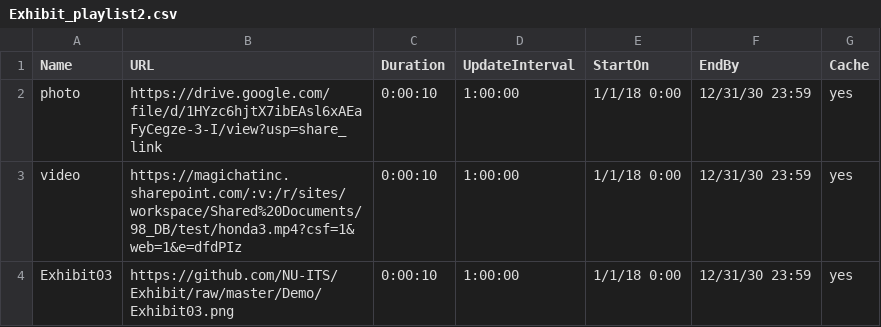
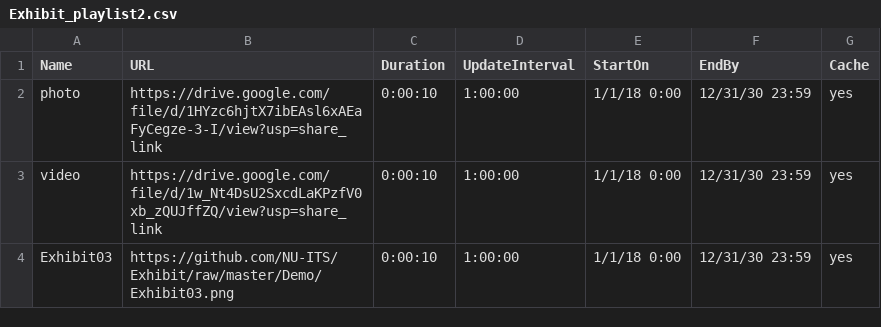
Before and after one commit to n-sangsasitorn/test, a CSV file: Exhibit_playlist2.csv, drawn as a sheet.

Commit message:
Update Exhibit_playlist2.csv

```diff
--- a/Exhibit_playlist2.csv
+++ b/Exhibit_playlist2.csv
@@ -2,3 +2,3 @@ Name,URL,Duration,UpdateInterval,StartOn,EndBy,Cache
 photo,https://drive.google.com/file/d/1HYzc6hjtX7ibEAsl6xAEaFyCegze-3-I/view?usp=share_link,0:00:10,1:00:00,1/1/18 0:00,12/31/30 23:59,yes
-video,https://magichatinc.sharepoint.com/:v:/r/sites/workspace/Shared%20Documents/98_DB/test/honda3.mp4?csf=1&web=1&e=dfdPIz,0:00:10,1:00:00,1/1/18 0:00,12/31/30 23:59,yes
+video,https://drive.google.com/file/d/1w_Nt4DsU2SxcdLaKPzfV0xb_zQUJffZQ/view?usp=share_link,0:00:10,1:00:00,1/1/18 0:00,12/31/30 23:59,yes
 Exhibit03,https://github.com/NU-ITS/Exhibit/raw/master/Demo/Exhibit03.png,0:00:10,1:00:00,1/1/18 0:00,12/31/30 23:59,yes
```
